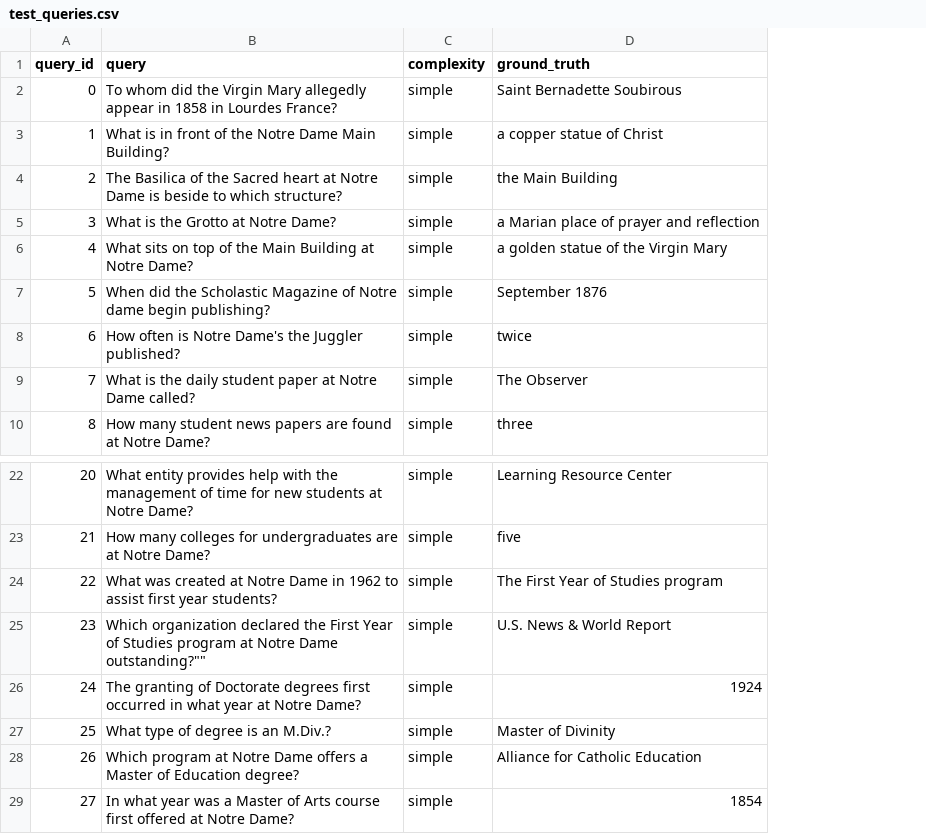
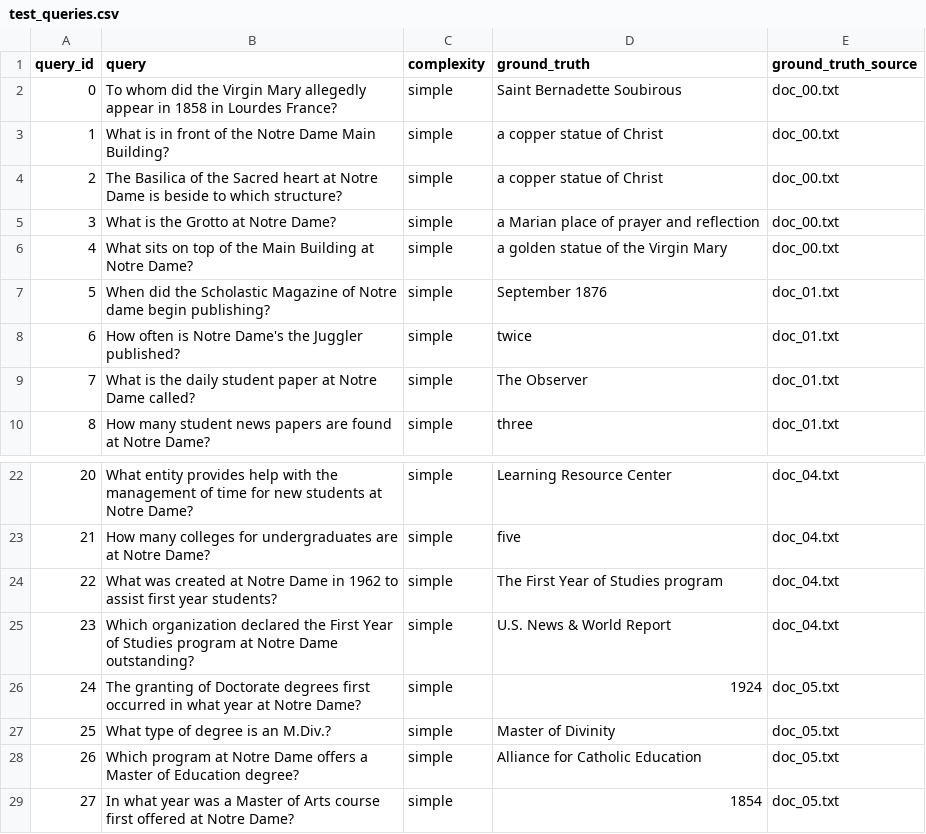
Before and after one commit to karthik365-aus/cost-optimized-rag, a CSV file: data/test_queries.csv, drawn as a sheet; only a part is shown, gaps mark what is left out; the diff names each change by its address in the sheet, - before the commit and + after, or states it on an @@ line.

```diff
--- a/data/test_queries.csv
+++ b/data/test_queries.csv
+column E (ground_truth_source), rows 2-10: doc_00.txt | doc_00.txt | doc_00.txt | doc_00.txt | doc_00.txt | doc_01.txt | doc_01.txt | doc_01.txt | doc_01.txt; rows 22-29: doc_04.txt | doc_04.txt | doc_04.txt | doc_04.txt | doc_05.txt | doc_05.txt | doc_05.txt | doc_05.txt
-D4 (ground_truth): the Main Building
+D4 (ground_truth): a copper statue of Christ
-B25 (query): …Notre Dame outstanding?""
+B25 (query): …Notre Dame outstanding?
```
Also changed, not shown: 2 other files.
